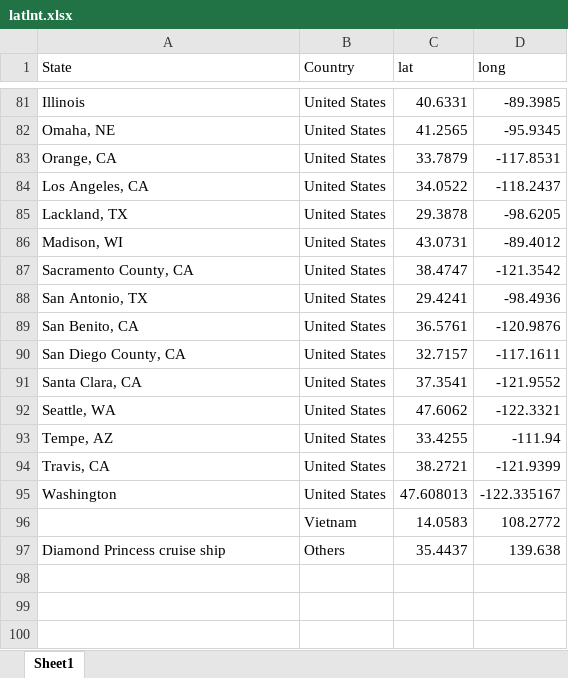
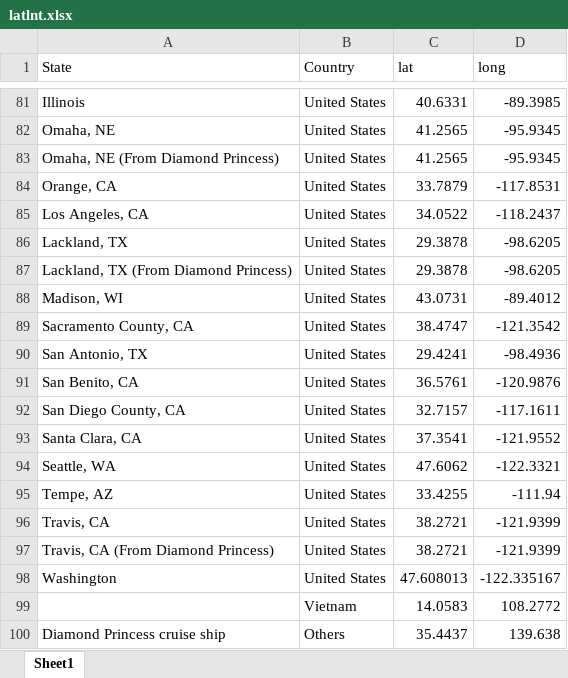
Before and after one commit to liu-zoe/wuhancv, an Excel workbook: data/latlnt.xlsx, sheet Sheet1, drawn as a sheet; only a part is shown, gaps mark what is left out; values as stored, in another font and other column widths than the file's, no borders; the diff names each change by its address in the sheet, - before the commit and + after, or states it on an @@ line.

```diff
--- a/data/latlnt.xlsx (sheet Sheet1)
+++ b/data/latlnt.xlsx (sheet Sheet1)
+row 83: Omaha, NE (From Diamond Princess) | United States | 41.2565 | -95.9345
+row 87: Lackland, TX (From Diamond Princess) | United States | 29.3878 | -98.6205
+row 97: Travis, CA (From Diamond Princess) | United States | 38.2721 | -121.9399
```
Also changed, not shown: 2 other files.
